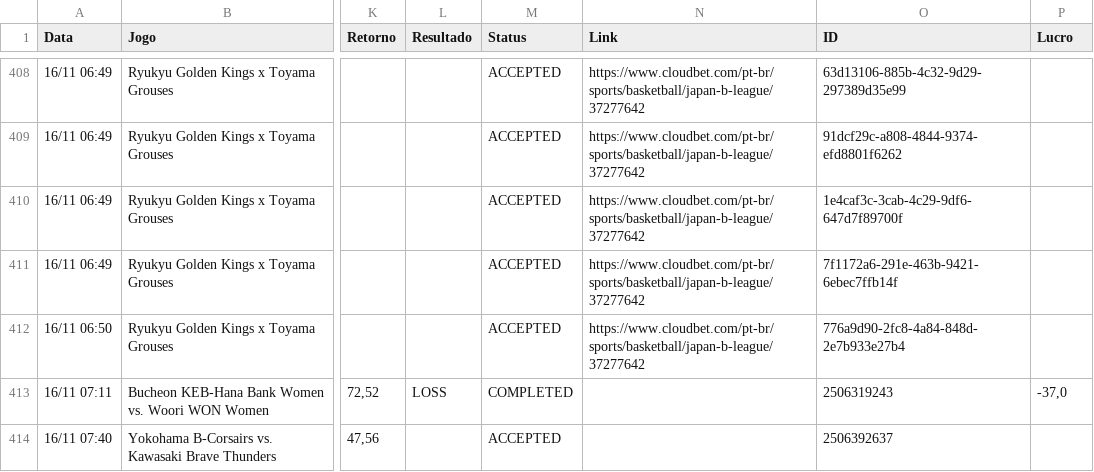
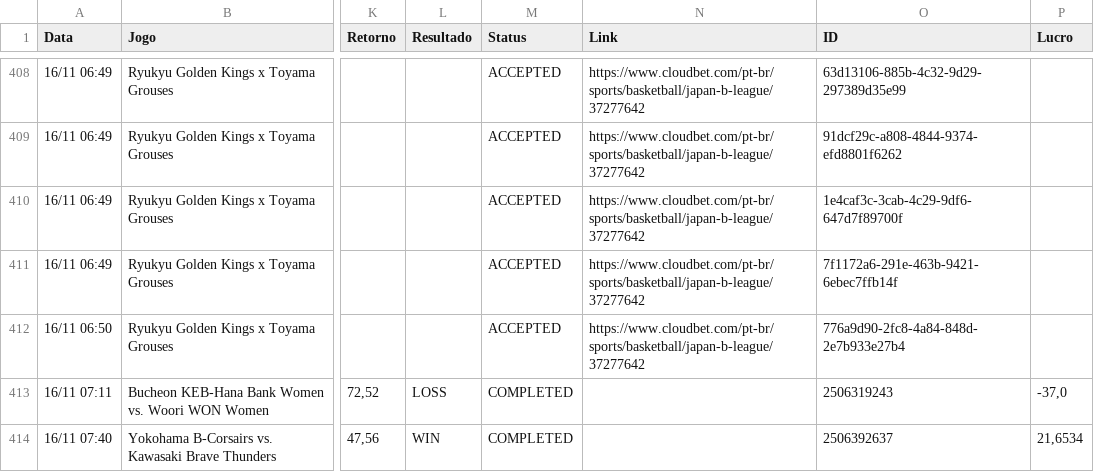
Before and after one commit to paterrx/apostas-espelho, a CSV file: apostas.csv, drawn as a sheet; only a part is shown, gaps mark what is left out; the diff names each change by its address in the sheet, - before the commit and + after, or states it on an @@ line.

Commit message:
espelho: sincroniza com o extrato
Co-authored-by: OpenBot <335604065+openbotgit[bot]@users.noreply.github.com>

```diff
--- a/apostas.csv
+++ b/apostas.csv
-L414 (Resultado): (empty)
+L414 (Resultado): WIN
-M414 (Status): ACCEPTED
+M414 (Status): COMPLETED
-P414 (Lucro): (empty)
+P414 (Lucro): 21,6534
```
